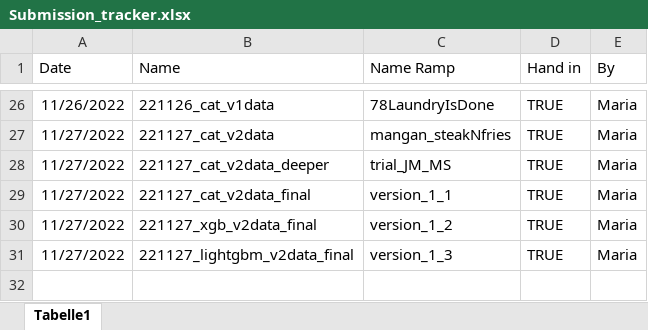
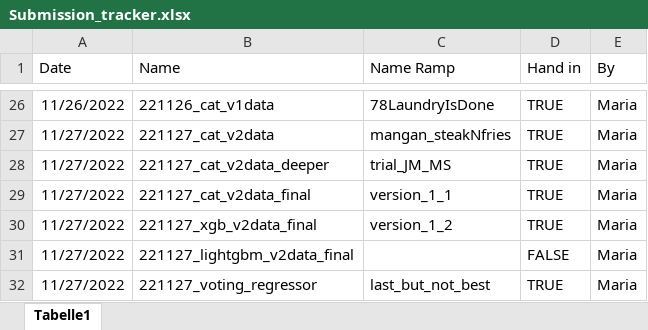
Before and after one commit to stlbnmaria/PythonForDS_Project, an Excel workbook: submissions/Submission_tracker.xlsx, sheet Tabelle1, drawn as a sheet; only a part is shown, gaps mark what is left out; values as stored, in another font and other column widths than the file's, no borders; table styles not drawn; the diff names each change by its address in the sheet, - before the commit and + after, or states it on an @@ line.

Commit message:
added submission for voting regressor

```diff
--- a/submissions/Submission_tracker.xlsx (sheet Tabelle1)
+++ b/submissions/Submission_tracker.xlsx (sheet Tabelle1)
-C31 (Name Ramp): version_1_3
+C31 (Name Ramp): (empty)
-D31 (Hand in): TRUE
+D31 (Hand in): FALSE
+row 32: 11/27/2022 | 221127_voting_regressor | last_but_not_best | TRUE | Maria
```
Also changed, not shown: 2 other files.
